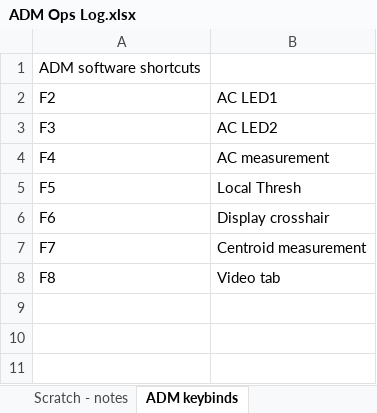
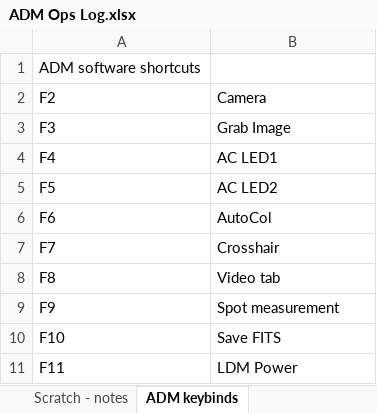
Before and after one commit to evanbray1/ADMTools, an Excel workbook: files/ADM Ops Log.xlsx, sheet ADM keybinds, drawn as a sheet; values as stored, in another font and other column widths than the file's, no borders; the diff names each change by its address in the sheet, - before the commit and + after, or states it on an @@ line.

```diff
--- a/files/ADM Ops Log.xlsx (sheet ADM keybinds)
+++ b/files/ADM Ops Log.xlsx (sheet ADM keybinds)
-B2: AC LED1
+B2: Camera
-B3: AC LED2
+B3: Grab Image
-B4: AC measurement
+B4: AC LED1
-B5: Local Thresh
+B5: AC LED2
-B6: Display crosshair
+B6: AutoCol
-B7: Centroid measurement
+B7: Crosshair
+row 9: F9 | Spot measurement
+row 10: F10 | Save FITS
+row 11: F11 | LDM Power
```
Also changed, not shown: sheet Position Log - Ball, sheet Rm Null, sheet RxRy Tuner, sheet X Y Tuner, other sheet tabs, formulas that keep their value, hidden cells, files/FDPR shifts - sandbox.xlsx, 7 other files.
